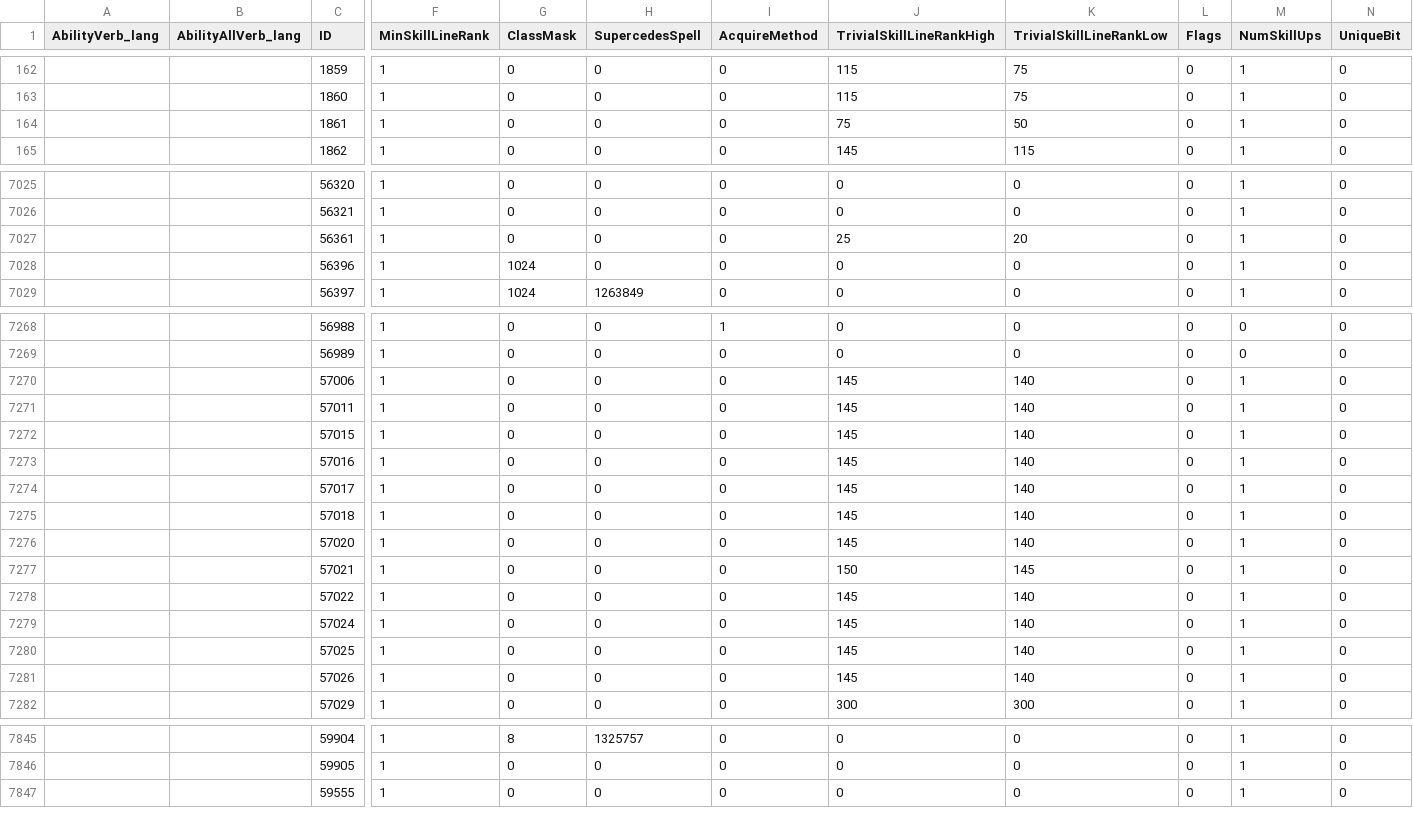
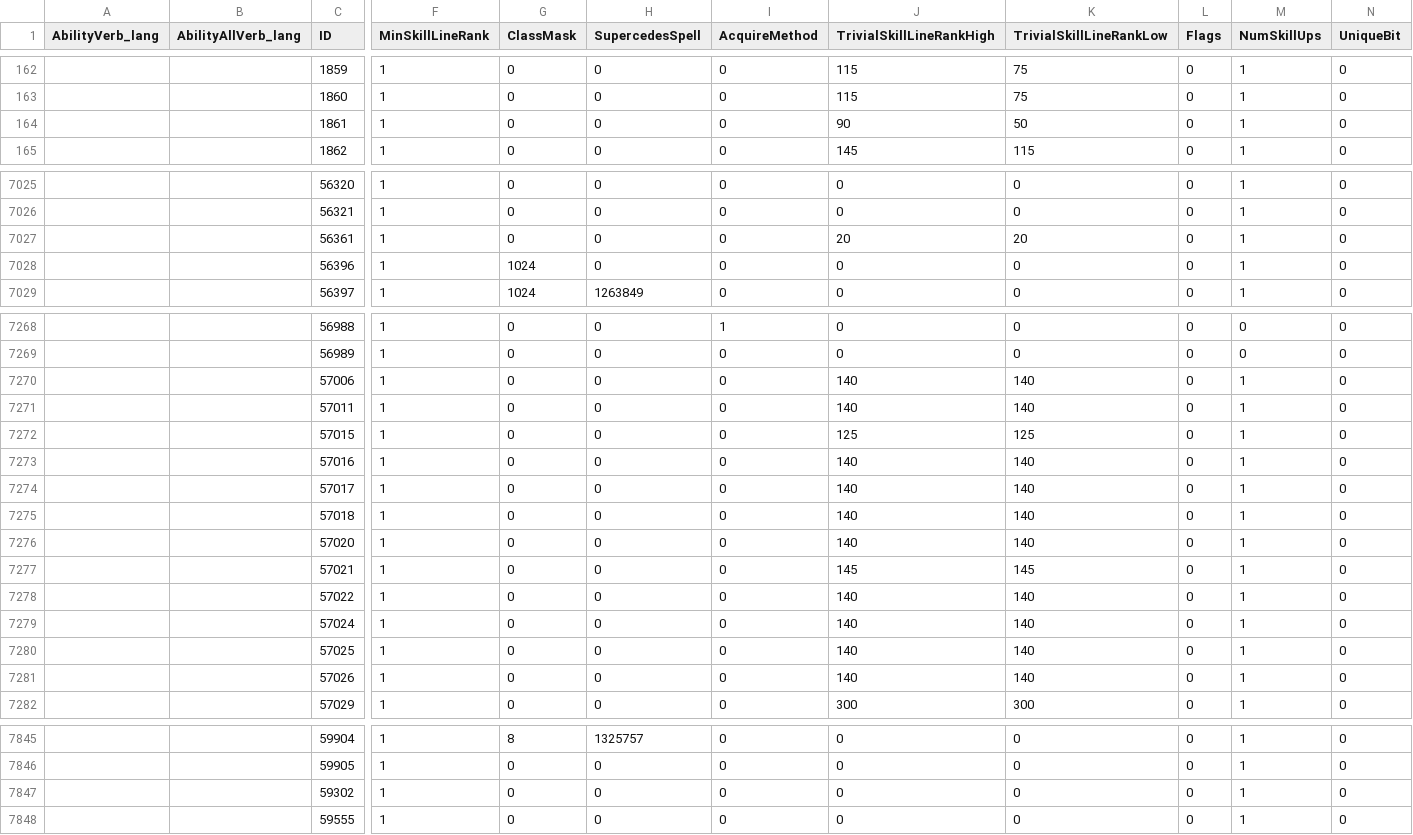
Before and after one commit to superjsal/jsal-ui, a CSV file: data/spells/SkillLineAbility.csv, drawn as a sheet; only a part is shown, gaps mark what is left out; rows hold the shown columns only; the diff covers the shown part only; the diff names each change by its address in the sheet, - before the commit and + after, or states it on an @@ line.

```diff
--- a/data/spells/SkillLineAbility.csv
+++ b/data/spells/SkillLineAbility.csv
-J164 (TrivialSkillLineRankHigh): 75
+J164 (TrivialSkillLineRankHigh): 90
-J7027 (TrivialSkillLineRankHigh): 25
+J7027 (TrivialSkillLineRankHigh): 20
-J7270:J7271 (TrivialSkillLineRankHigh): 145
+J7270:J7271 (TrivialSkillLineRankHigh): 140
-J7272 (TrivialSkillLineRankHigh): 145
+J7272 (TrivialSkillLineRankHigh): 125
-K7272 (TrivialSkillLineRankLow): 140
+K7272 (TrivialSkillLineRankLow): 125
-J7273:J7276 (TrivialSkillLineRankHigh): 145
+J7273:J7276 (TrivialSkillLineRankHigh): 140
-J7277 (TrivialSkillLineRankHigh): 150
+J7277 (TrivialSkillLineRankHigh): 145
-J7278:J7281 (TrivialSkillLineRankHigh): 145
+J7278:J7281 (TrivialSkillLineRankHigh): 140
+row 7847:  |  | 59302 | 1 | 0 | 0 | 0 | 0 | 0 | 0 | 1 | 0
```
Also changed, not shown: 12 edited cells elsewhere in this file, data/spells/Spell.csv, data/spells/SpellLevels.csv, 13 other files.
